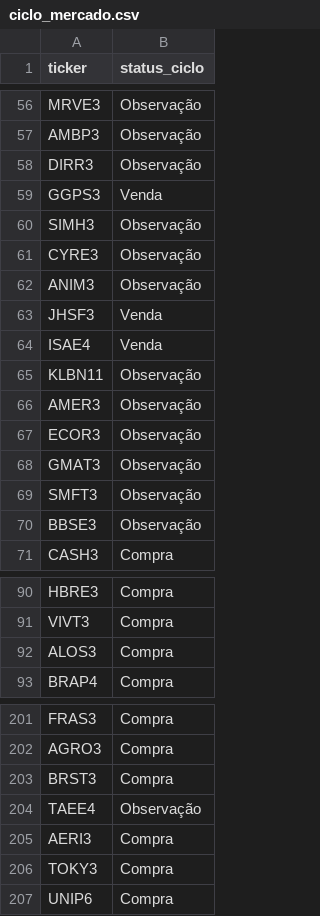
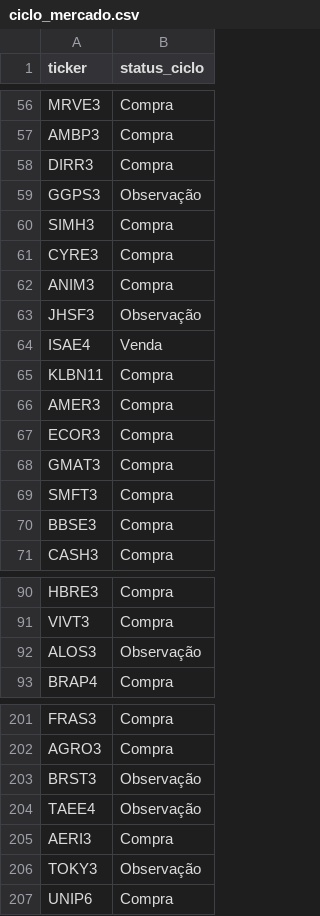
Before and after one commit to gustavolima007/Bussola-de-Valor, a CSV file: data/ciclo_mercado.csv, drawn as a sheet; only a part is shown, gaps mark what is left out; the diff covers the shown part only; the diff names each change by its address in the sheet, - before the commit and + after, or states it on an @@ line.

```diff
--- a/data/ciclo_mercado.csv
+++ b/data/ciclo_mercado.csv
-B56:B58 (status_ciclo): Observação
+B56:B58 (status_ciclo): Compra
-B59 (status_ciclo): Venda
+B59 (status_ciclo): Observação
-B60:B62 (status_ciclo): Observação
+B60:B62 (status_ciclo): Compra
-B63 (status_ciclo): Venda
+B63 (status_ciclo): Observação
-B65:B70 (status_ciclo): Observação
+B65:B70 (status_ciclo): Compra
-B92 (status_ciclo): Compra
+B92 (status_ciclo): Observação
-B203 (status_ciclo): Compra
+B203 (status_ciclo): Observação
-B206 (status_ciclo): Compra
+B206 (status_ciclo): Observação
```
Also changed, not shown: 15 moved rows and 53 edited cells elsewhere in this file, data/dividendos_ano.csv, data/indicadores.csv, 12 other files.
